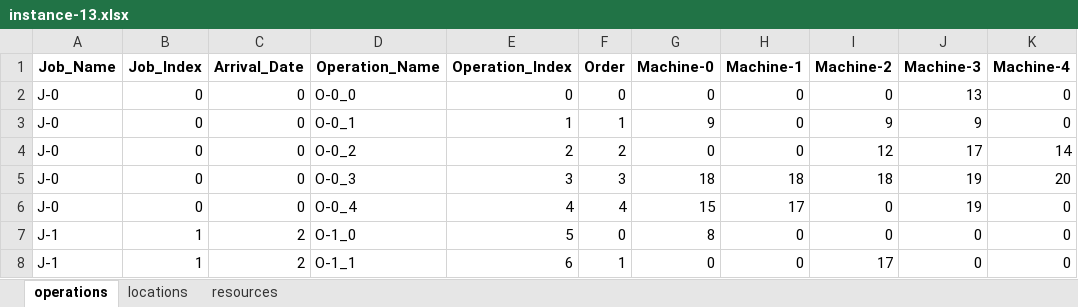
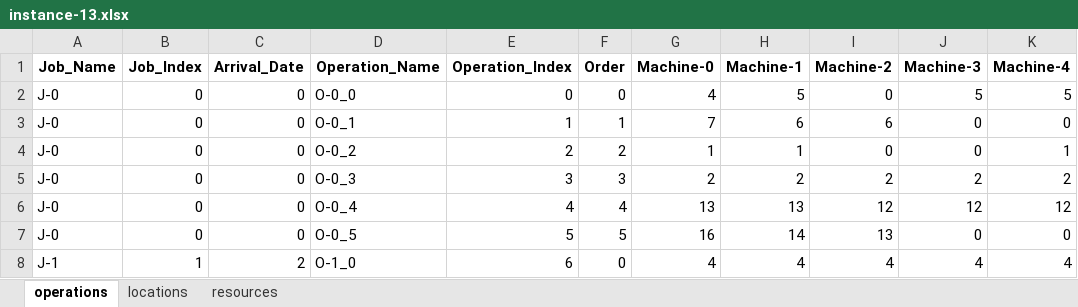
Before and after one commit to Youngin-Cho/FJSP-CT, an Excel workbook: input/validation/10-5/instance-13.xlsx, sheet operations, drawn as a sheet; only a part is shown; values as stored, in another font and other column widths than the file's, no borders; removed rows and columns are numbered as before the commit, all else as after; the diff covers the shown part only; the diff names each change by its address in the sheet, - before the commit and + after, or states it on an @@ line.

```diff
--- a/input/validation/10-5/instance-13.xlsx (sheet operations)
+++ b/input/validation/10-5/instance-13.xlsx (sheet operations)
-G2 (Machine-0): 0
+G2 (Machine-0): 4
-H2 (Machine-1): 0
+H2 (Machine-1): 5
-J2 (Machine-3): 13
+J2 (Machine-3): 5
-K2 (Machine-4): 0
+K2 (Machine-4): 5
-G3 (Machine-0): 9
+G3 (Machine-0): 7
-H3 (Machine-1): 0
+H3 (Machine-1): 6
-I3 (Machine-2): 9
+I3 (Machine-2): 6
-J3 (Machine-3): 9
+J3 (Machine-3): 0
-G4 (Machine-0): 0
+G4 (Machine-0): 1
-H4 (Machine-1): 0
+H4 (Machine-1): 1
-I4 (Machine-2): 12
+I4 (Machine-2): 0
-J4 (Machine-3): 17
+J4 (Machine-3): 0
-K4 (Machine-4): 14
+K4 (Machine-4): 1
-G5 (Machine-0): 18
+G5 (Machine-0): 2
-H5 (Machine-1): 18
+H5 (Machine-1): 2
-I5 (Machine-2): 18
+I5 (Machine-2): 2
-J5 (Machine-3): 19
+J5 (Machine-3): 2
-K5 (Machine-4): 20
+K5 (Machine-4): 2
-G6 (Machine-0): 15
+G6 (Machine-0): 13
-H6 (Machine-1): 17
+H6 (Machine-1): 13
-I6 (Machine-2): 0
+I6 (Machine-2): 12
-J6 (Machine-3): 19
+J6 (Machine-3): 12
-K6 (Machine-4): 0
+K6 (Machine-4): 12
+row 7: J-0 | 0 | 0 | O-0_5 | 5 | 5 | 16 | 14 | 13 | 0 | 0
-E8 (Operation_Index): 5
+E8 (Operation_Index): 6
-G8 (Machine-0): 8
+G8 (Machine-0): 4
-H8 (Machine-1): 0
+H8 (Machine-1): 4
-I8 (Machine-2): 0
+I8 (Machine-2): 4
-J8 (Machine-3): 0
+J8 (Machine-3): 4
-K8 (Machine-4): 0
+K8 (Machine-4): 4
-row 8: J-1 | 1 | 2 | O-1_1 | 6 | 1 | 0 | 0 | 17 | 0 | 0
```
Also changed, not shown: 9 added rows, 4 removed rows and 201 edited cells elsewhere in this sheet, sheet locations, input/validation/10-5/instance-14.xlsx, input/validation/10-5/instance-15.xlsx, 18 other files.
